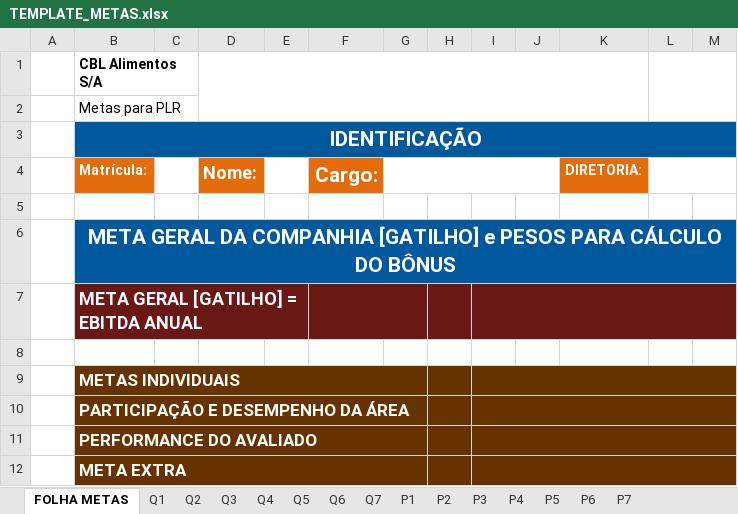
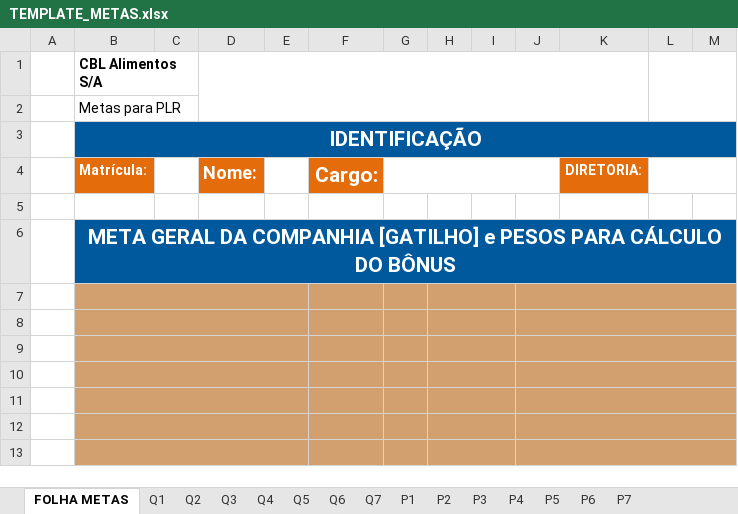
Before and after one commit to georgematos/planometas_backend, an Excel workbook: src/main/resources/templates/TEMPLATE_METAS.xlsx, sheet FOLHA METAS, drawn as a sheet; only a part is shown; values as stored, in another font and other column widths than the file's, no borders; charts and pictures not drawn; removed rows and columns are numbered as before the commit, all else as after; the diff covers the shown part only; the diff names each change by its address in the sheet, - before the commit and + after, or states it on an @@ line.

Commit message:
Adiciona melhorias a exportacao de dados de metas gerais

```diff
--- a/src/main/resources/templates/TEMPLATE_METAS.xlsx (sheet FOLHA METAS)
+++ b/src/main/resources/templates/TEMPLATE_METAS.xlsx (sheet FOLHA METAS)
-row 7:  | META GERAL [GATILHO] = EBITDA ANUAL
-B7:M7 fill: none
+B7:M7 fill: #D2A06E
+B7:E7 merged
+H7:I7 merged
+J7:M7 merged
-B8 (Matrícula:): METAS INDIVIDUAIS
+B8 (Matrícula:): (empty)
-B8:M11 fill: #663300
+B8:M11 fill: #D2A06E
-B9:G9 merged
+B8:E8 merged
+H8:I8 merged
-I9:M9 merged
+J8:M8 merged
-B9 (Matrícula:): PARTICIPAÇÃO E DESEMPENHO DA ÁREA
+B9 (Matrícula:): (empty)
-B10:G10 merged
+B9:E9 merged
+H9:I9 merged
-I10:M10 merged
+J9:M9 merged
-B10 (Matrícula:): PERFORMANCE DO AVALIADO
+B10 (Matrícula:): (empty)
-B11:G11 merged
+B10:E10 merged
+H10:I10 merged
-I11:M11 merged
+J10:M10 merged
-B11 (Matrícula:): META EXTRA
+B11 (Matrícula:): (empty)
-B12:G12 merged
+B11:E11 merged
+H11:I11 merged
-I12:M12 merged
+J11:M11 merged
+row 12: (empty)
+row 13: (empty)
```
Also changed, not shown: 17 added rows, cell formats and merged cells elsewhere in this sheet, formulas that keep their value, charts or pictures, 6 other files.
